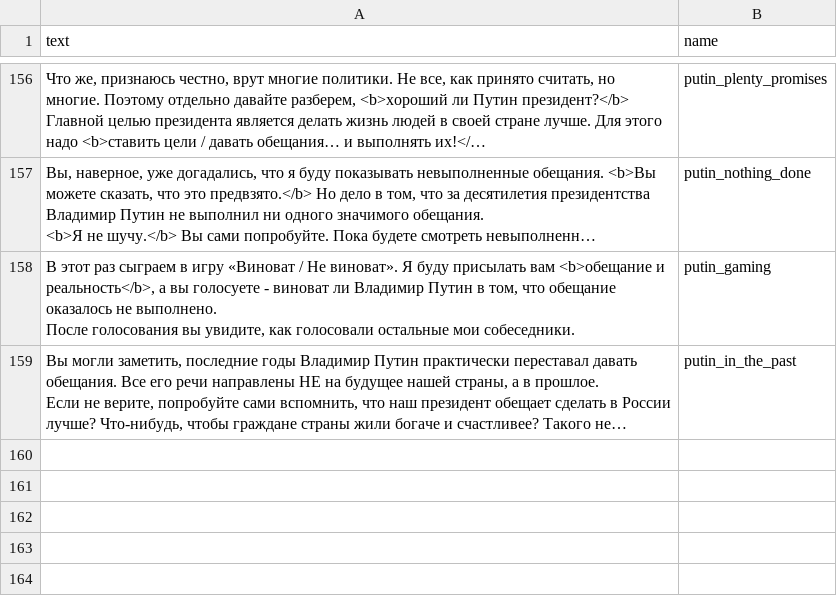
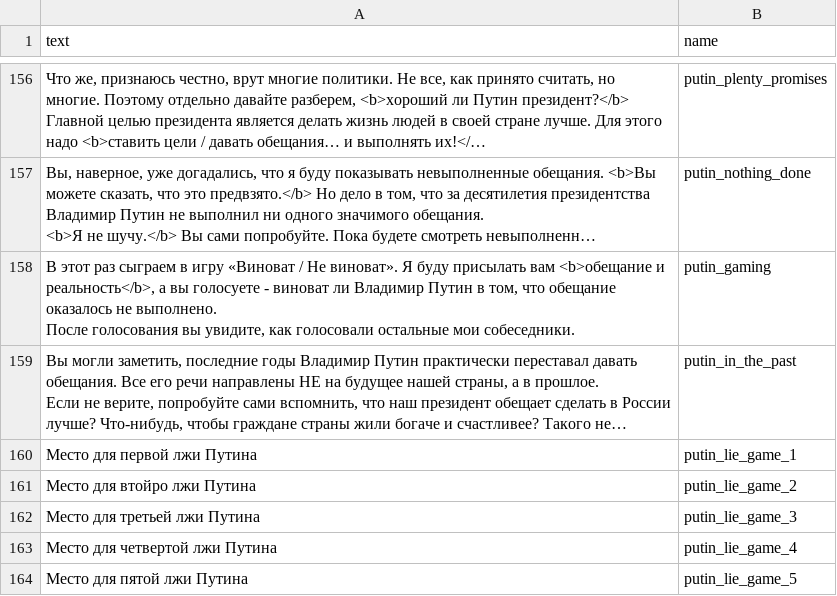
Before and after one commit to AntipropPrject/antipropagandabot, a CSV file: resources/texts.csv, drawn as a sheet; only a part is shown, gaps mark what is left out; long unchanged cells end in …; the diff names each change by its address in the sheet, - before the commit and + after, or states it on an @@ line.

```diff
--- a/resources/texts.csv
+++ b/resources/texts.csv
+row 160: Место для первой лжи Путина | putin_lie_game_1
+row 161: Место для втойро лжи Путина | putin_lie_game_2
+row 162: Место для третьей лжи Путина | putin_lie_game_3
+row 163: Место для четвертой лжи Путина | putin_lie_game_4
+row 164: Место для пятой лжи Путина | putin_lie_game_5
```
Also changed, not shown: 15 other files.
